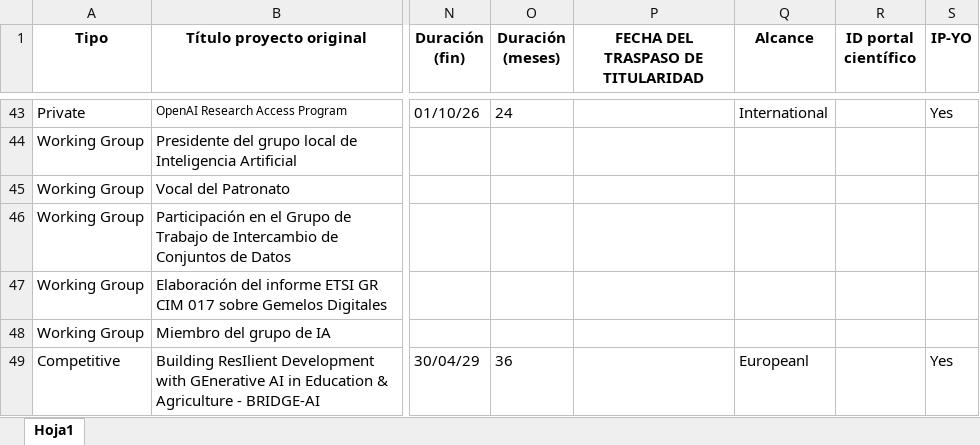
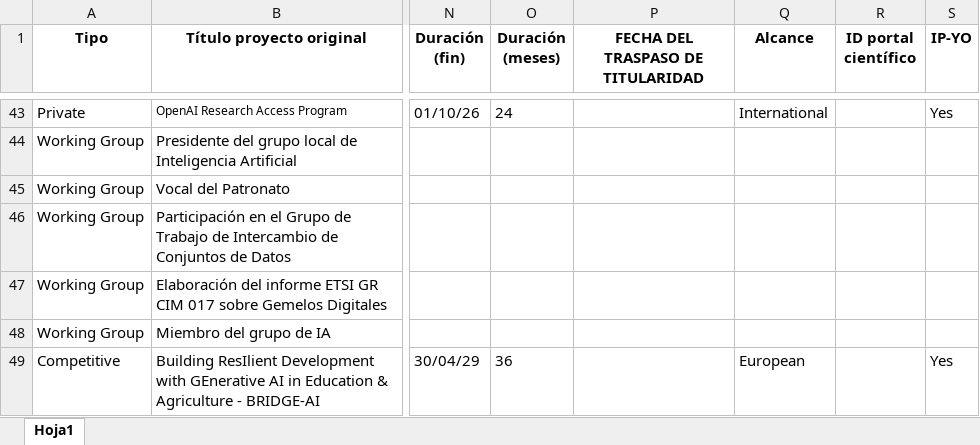
Before and after one commit to javicond3/javicond3.github.io, an Excel workbook: data/Projects.xlsx, sheet Hoja1, drawn as a sheet; only a part is shown, gaps mark what is left out; values as stored, in another font and other column widths than the file's, no borders; the diff names each change by its address in the sheet, - before the commit and + after, or states it on an @@ line.

```diff
--- a/data/Projects.xlsx (sheet Hoja1)
+++ b/data/Projects.xlsx (sheet Hoja1)
-Q49 (Alcance): Europeanl
+Q49 (Alcance): European
```
Also changed, not shown: data/Courses.xlsx, data/Publications.xlsx.
